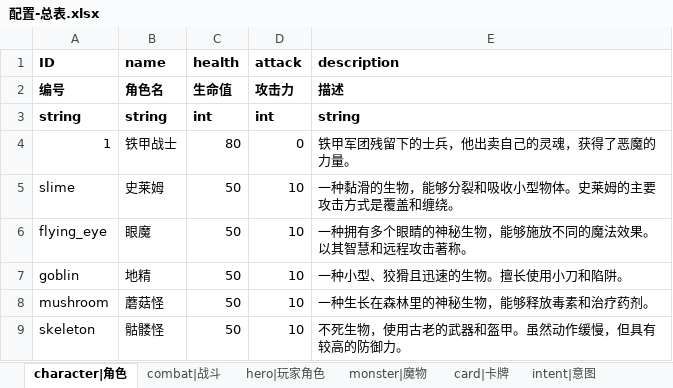
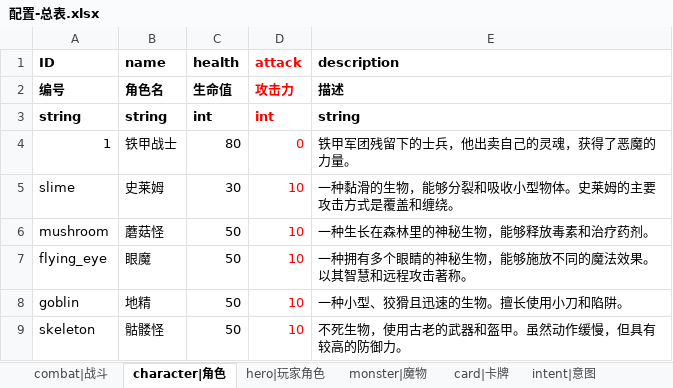
Before and after one commit to Liweimin0512/projectSX, an Excel workbook: xlsdir/配置-总表.xlsx, sheet character|角色, drawn as a sheet; values as stored, in another font and other column widths than the file's, no borders; addresses are those after the commit; the diff names each change by its address in the sheet, - before the commit and + after, or states it on an @@ line.

```diff
--- a/xlsdir/配置-总表.xlsx (sheet character|角色)
+++ b/xlsdir/配置-总表.xlsx (sheet character|角色)
@@ sheet tab order changed: combat|战斗 | character|角色 | hero|玩家角色 | monster|魔物 | card|卡牌 | intent|意图 @@
-D1:D5 text colour: black
+D1:D5 text colour: #FF0000
-C5 (health): 50
+C5 (health): 30
@@ row 8 moved to row 6: mushroom @@
-D7:D8 text colour: black
+D7:D8 text colour: #FF0000
-D9 text colour: black
+D9 text colour: #FF0000
```
Also changed, not shown: 9 other files.
